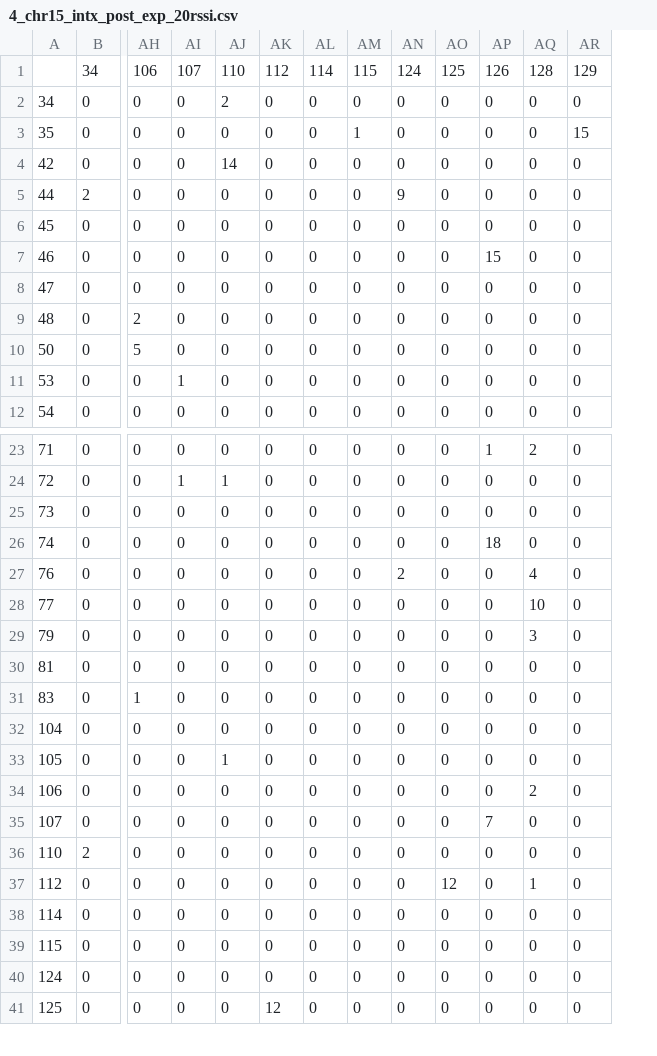
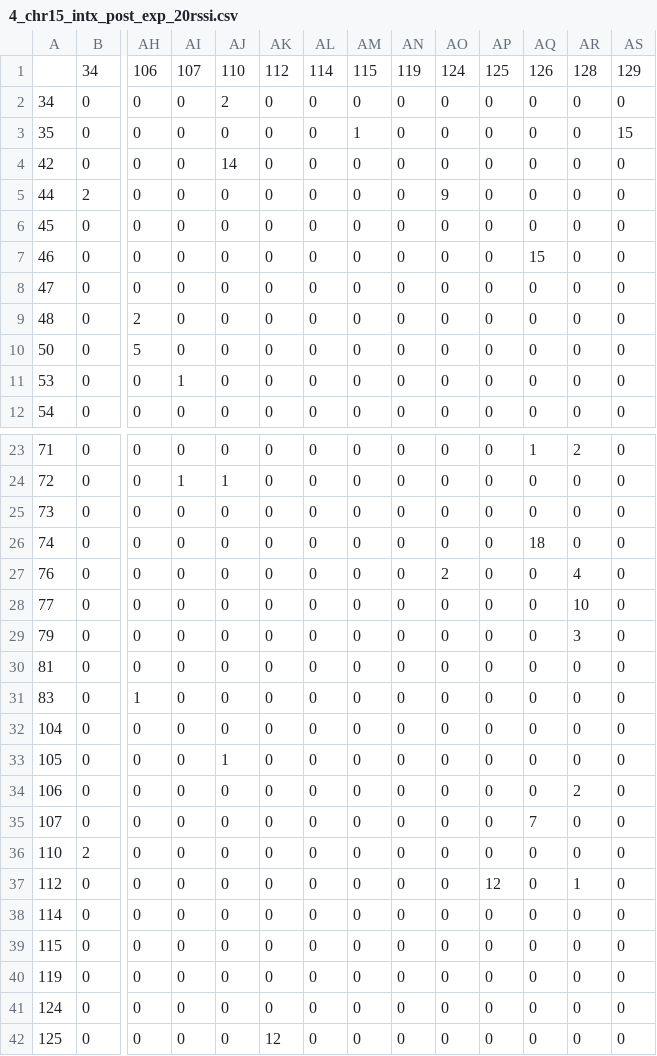
Before and after one commit to laubach/bs_trait_dtrmnts_repro_success_mediation, a CSV file: data/4_chr15_intx_post_exp_20rssi.csv, drawn as a sheet; only a part is shown, gaps mark what is left out; rows hold the shown columns only; the diff names each change by its address in the sheet, - before the commit and + after, or states it on an @@ line.

```diff
--- a/data/4_chr15_intx_post_exp_20rssi.csv
+++ b/data/4_chr15_intx_post_exp_20rssi.csv
+column AP, rows 1-12: 125 | 0 | 0 | 0 | 0 | 0 | 0 | 0 | 0 | 0 | 0 | 0; rows 23-39: 0 | 0 | 0 | 0 | 0 | 0 | 0 | 0 | 0 | 0 | 0 | 0 | 0 | 0 | 12 | 0 | 0; rows 41-42: 0 | 0
-AN1: 124
+AN1: 119
-AO1: 125
+AO1: 124
-AN5: 9
+AN5: 0
-AO5: 0
+AO5: 9
-AN27: 2
+AN27: 0
-AO27: 0
+AO27: 2
-AO37: 12
+AO37: 0
+row 40: 119 | 0 | 0 | 0 | 0 | 0 | 0 | 0 | 0 | 0 | 0 | 0 | 0 | 0
```
Also changed, not shown: data/4_chr15_intx_pre_exp_20rssi.csv, data/6_chr15_mediation_post_manip_data.csv, 36 other files.
